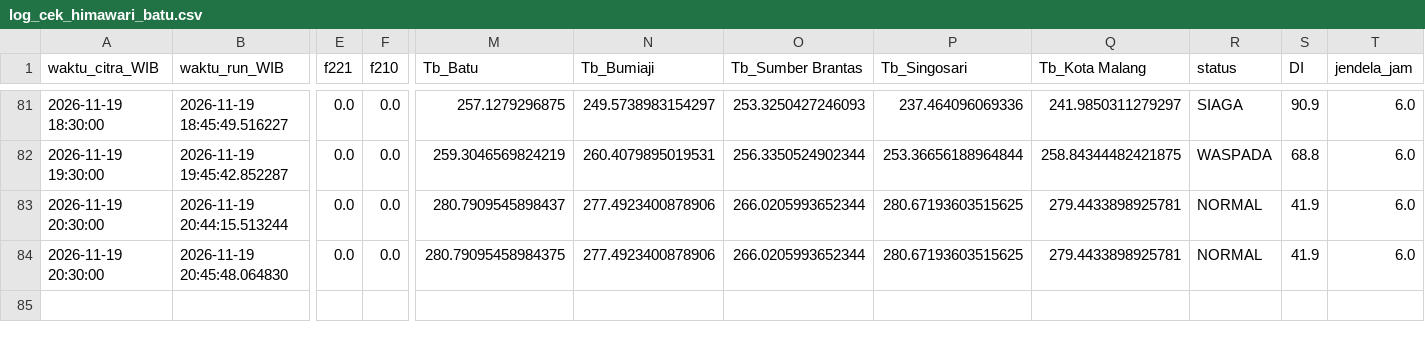
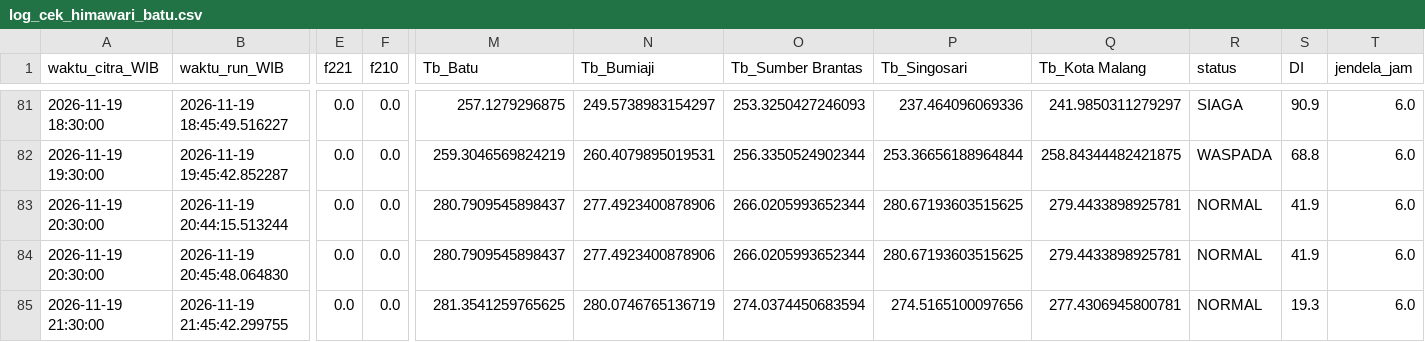
Before and after one commit to bagus2018/pantau-awan-batu, a CSV file: output/log_cek_himawari_batu.csv, drawn as a sheet; only a part is shown, gaps mark what is left out; rows hold the shown columns only; the diff names each change by its address in the sheet, - before the commit and + after, or states it on an @@ line.

```diff
--- a/output/log_cek_himawari_batu.csv
+++ b/output/log_cek_himawari_batu.csv
-M84 (Tb_Batu): 280.79095458984375
+M84 (Tb_Batu): 280.7909545898437
+row 85: 2026-11-19 21:30:00 | 2026-11-19 21:45:42.299755 | 0.0 | 0.0 | 281.3541259765625 | 280.0746765136719 | 274.0374450683594 | 274.5165100097656 | 277.4306945800781 | NORMAL | 19.3 | 6.0
```
Also changed, not shown: output/LATEST_banding_historis.csv, output/LATEST_deret_awan.csv, 4 other files.
